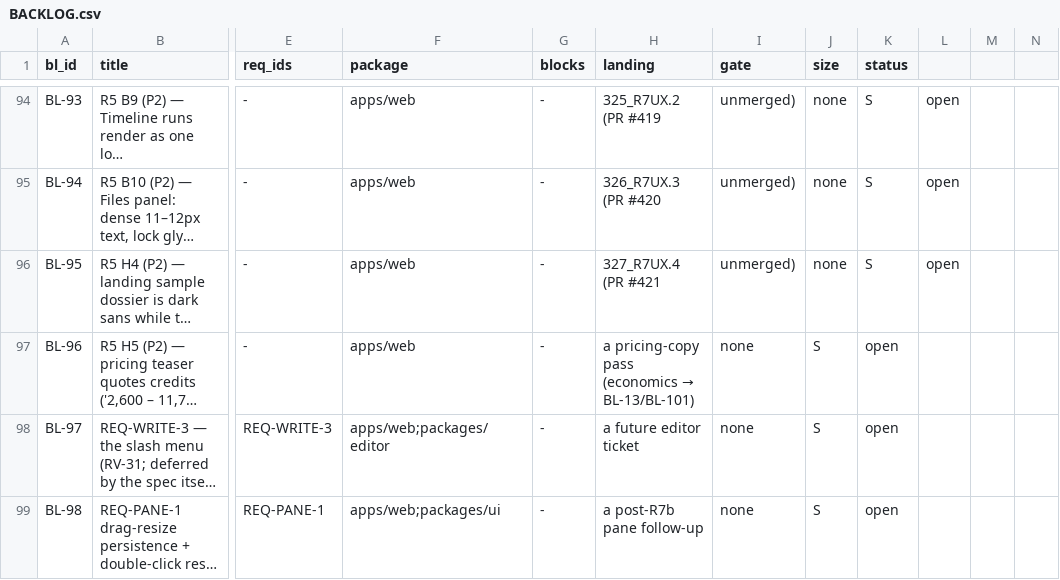
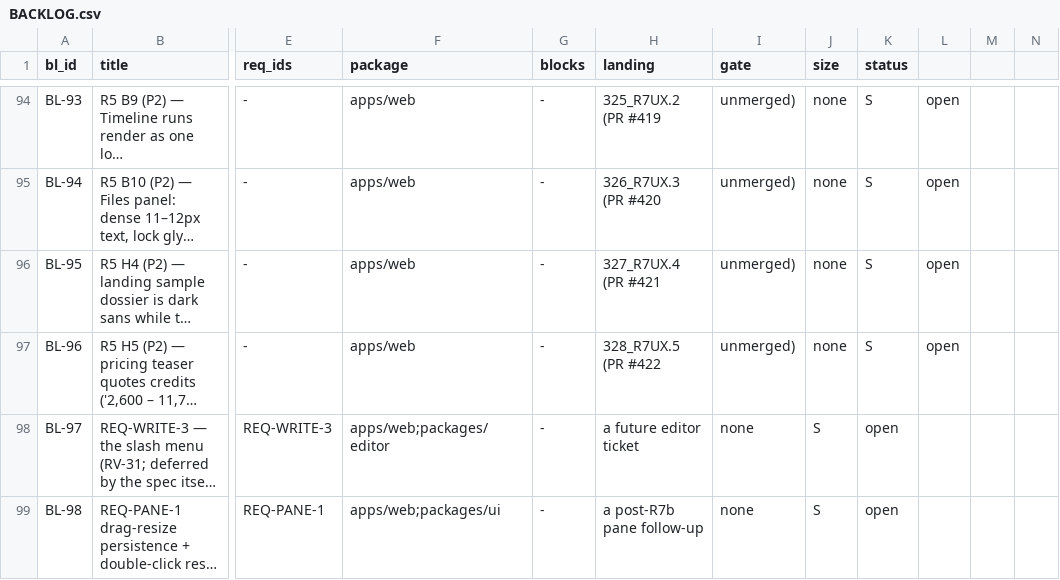
Before and after one commit to SteveVitali/Rhema, a CSV file: docs/build/BACKLOG.csv, drawn as a sheet; only a part is shown, gaps mark what is left out; long unchanged cells end in …; the diff names each change by its address in the sheet, - before the commit and + after, or states it on an @@ line.

```diff
--- a/docs/build/BACKLOG.csv
+++ b/docs/build/BACKLOG.csv
@@ H97 (landing): a pricing-copy pass (economics → BL-13/BL-101) → 328_R7UX.5 (PR #422 @@
-I97 (gate): none
+I97 (gate): unmerged)
-J97 (size): S
+J97 (size): none
-K97 (status): open
+K97 (status): S
-L97: (empty)
+L97: open
```
Also changed, not shown: 9 other files.
